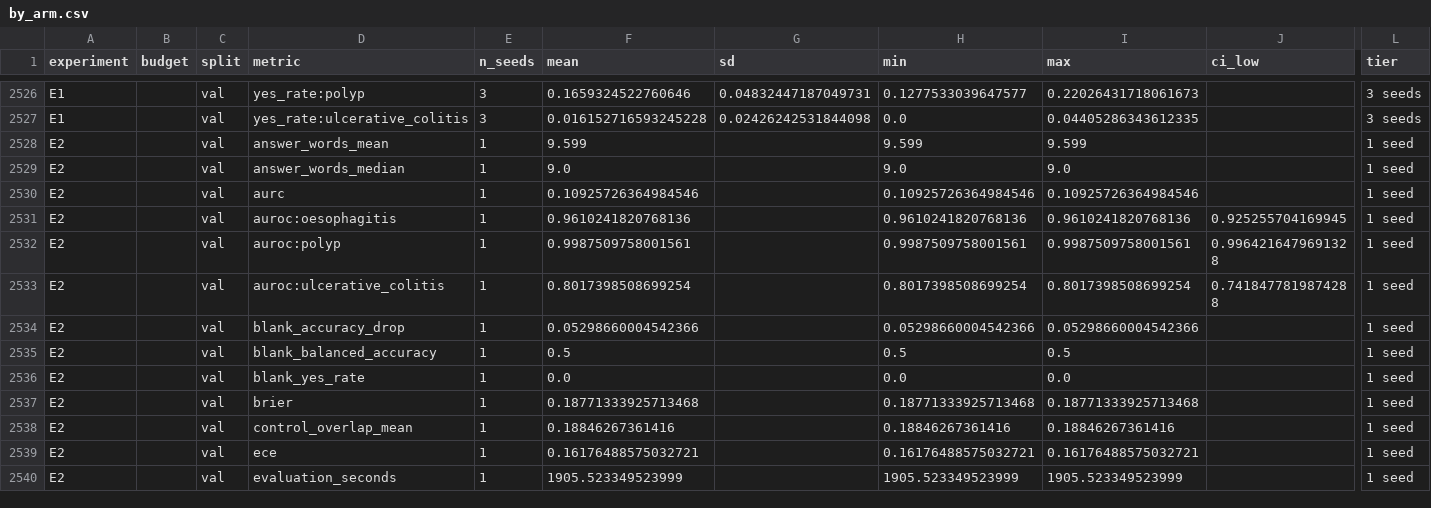
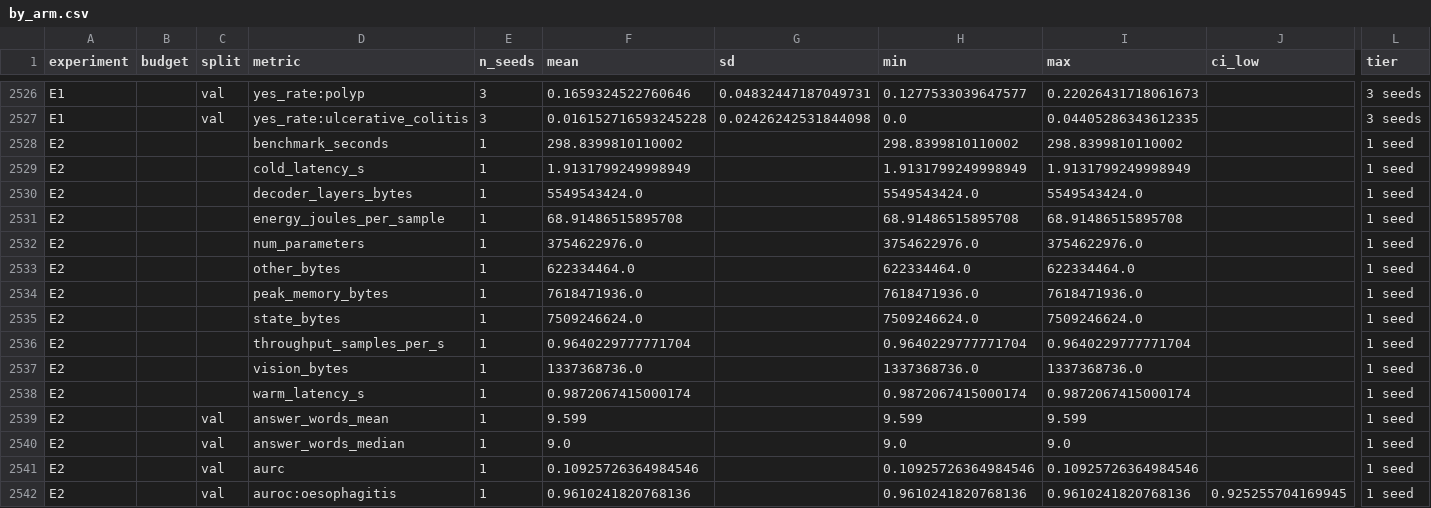
Before and after one commit to Soheil-jafari/medvlm-compression-audit, a CSV file: results/summary/by_arm.csv, drawn as a sheet; only a part is shown, gaps mark what is left out; the shorter side is filled out with more unchanged rows; rows hold the shown columns only; the diff names each change by its address in the sheet, - before the commit and + after, or states it on an @@ line.

Commit message:
RC-B0 done: commit its efficiency results unchanged, fill section 6 and record the budget targets in bytes (B1 6786040422.4, B2 5953608908.8, B3 5121177395.2); add RC-G2's 30-group check of the first-order estimate (exact scores of 30 seeded random channel groups, Spearman, a report) as its last step; flag H2's possible B3 match in the schedule; mark RC-G2, RC-E3 seed 0, RC-E4 seed 0, RC-E9 and RC-E10 step 1 ready; regenerate the summaries and paper tables; tests

```diff
--- a/results/summary/by_arm.csv
+++ b/results/summary/by_arm.csv
+row 2528: E2 |  |  | benchmark_seconds | 1 | 298.8399810110002 |  | 298.8399810110002 | 298.8399810110002 |  | 1 seed
+row 2529: E2 |  |  | cold_latency_s | 1 | 1.9131799249998949 |  | 1.9131799249998949 | 1.9131799249998949 |  | 1 seed
+row 2530: E2 |  |  | decoder_layers_bytes | 1 | 5549543424.0 |  | 5549543424.0 | 5549543424.0 |  | 1 seed
+row 2531: E2 |  |  | energy_joules_per_sample | 1 | 68.91486515895708 |  | 68.91486515895708 | 68.91486515895708 |  | 1 seed
+row 2532: E2 |  |  | num_parameters | 1 | 3754622976.0 |  | 3754622976.0 | 3754622976.0 |  | 1 seed
+row 2533: E2 |  |  | other_bytes | 1 | 622334464.0 |  | 622334464.0 | 622334464.0 |  | 1 seed
+row 2534: E2 |  |  | peak_memory_bytes | 1 | 7618471936.0 |  | 7618471936.0 | 7618471936.0 |  | 1 seed
+row 2535: E2 |  |  | state_bytes | 1 | 7509246624.0 |  | 7509246624.0 | 7509246624.0 |  | 1 seed
+row 2536: E2 |  |  | throughput_samples_per_s | 1 | 0.9640229777771704 |  | 0.9640229777771704 | 0.9640229777771704 |  | 1 seed
+row 2537: E2 |  |  | vision_bytes | 1 | 1337368736.0 |  | 1337368736.0 | 1337368736.0 |  | 1 seed
+row 2538: E2 |  |  | warm_latency_s | 1 | 0.9872067415000174 |  | 0.9872067415000174 | 0.9872067415000174 |  | 1 seed
```
Also changed, not shown: results/summary/all_rows.csv, 22 other files.
